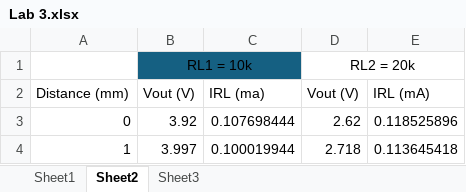
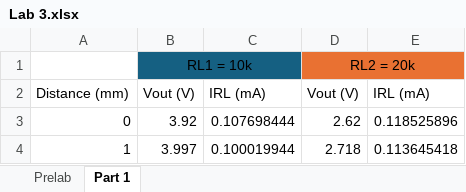
Before and after one commit to nul00000000/IDELabs, an Excel workbook: Lab3/Lab 3.xlsx, sheet Part 1, drawn as a sheet; only a part is shown; values as stored, in another font and other column widths than the file's, no borders; charts and pictures not drawn; the diff names each change by its address in the sheet, - before the commit and + after, or states it on an @@ line.

```diff
--- a/Lab3/Lab 3.xlsx (sheet Part 1)
+++ b/Lab3/Lab 3.xlsx (sheet Part 1)
-sheet tab: Sheet1
+sheet tab: Prelab
-sheet tab: Sheet2
+sheet tab: Part 1
-sheet tab: Sheet3
-D1:E1 fill: none
+D1:E1 fill: #E97132
-C2: IRL (ma)
+C2: IRL (mA)
```
Also changed, not shown: charts or pictures, 2 other files.
